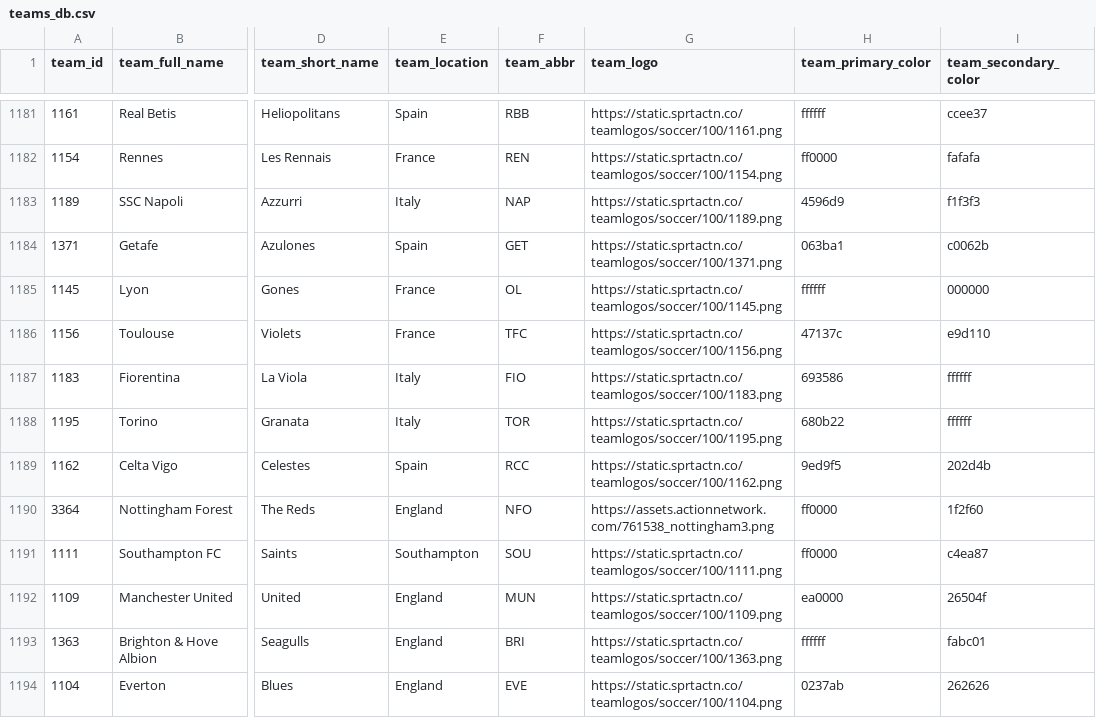
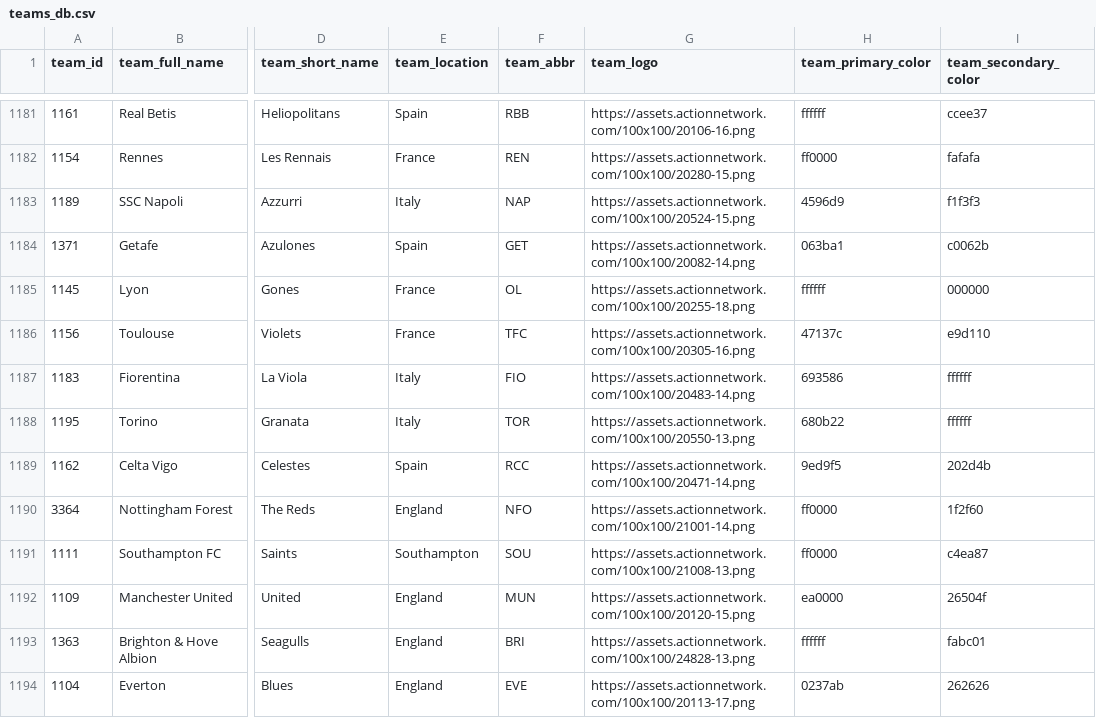
Before and after one commit to aaroncolesmith/data_action_network, a CSV file: data/teams_db.csv, drawn as a sheet; only a part is shown, gaps mark what is left out; the diff covers the shown part only; the diff names each change by its address in the sheet, - before the commit and + after, or states it on an @@ line.

```diff
--- a/data/teams_db.csv
+++ b/data/teams_db.csv
-G1181 (team_logo): https://static.sprtactn.co/teamlogos/soccer/100/1161.png
+G1181 (team_logo): https://assets.actionnetwork.com/100x100/20106-16.png
-G1182 (team_logo): https://static.sprtactn.co/teamlogos/soccer/100/1154.png
+G1182 (team_logo): https://assets.actionnetwork.com/100x100/20280-15.png
-G1183 (team_logo): https://static.sprtactn.co/teamlogos/soccer/100/1189.png
+G1183 (team_logo): https://assets.actionnetwork.com/100x100/20524-15.png
-G1184 (team_logo): https://static.sprtactn.co/teamlogos/soccer/100/1371.png
+G1184 (team_logo): https://assets.actionnetwork.com/100x100/20082-14.png
-G1185 (team_logo): https://static.sprtactn.co/teamlogos/soccer/100/1145.png
+G1185 (team_logo): https://assets.actionnetwork.com/100x100/20255-18.png
-G1186 (team_logo): https://static.sprtactn.co/teamlogos/soccer/100/1156.png
+G1186 (team_logo): https://assets.actionnetwork.com/100x100/20305-16.png
-G1187 (team_logo): https://static.sprtactn.co/teamlogos/soccer/100/1183.png
+G1187 (team_logo): https://assets.actionnetwork.com/100x100/20483-14.png
-G1188 (team_logo): https://static.sprtactn.co/teamlogos/soccer/100/1195.png
+G1188 (team_logo): https://assets.actionnetwork.com/100x100/20550-13.png
-G1189 (team_logo): https://static.sprtactn.co/teamlogos/soccer/100/1162.png
+G1189 (team_logo): https://assets.actionnetwork.com/100x100/20471-14.png
-G1190 (team_logo): https://assets.actionnetwork.com/761538_nottingham3.png
+G1190 (team_logo): https://assets.actionnetwork.com/100x100/21001-14.png
-G1191 (team_logo): https://static.sprtactn.co/teamlogos/soccer/100/1111.png
+G1191 (team_logo): https://assets.actionnetwork.com/100x100/21008-13.png
-G1192 (team_logo): https://static.sprtactn.co/teamlogos/soccer/100/1109.png
+G1192 (team_logo): https://assets.actionnetwork.com/100x100/20120-15.png
-G1193 (team_logo): https://static.sprtactn.co/teamlogos/soccer/100/1363.png
+G1193 (team_logo): https://assets.actionnetwork.com/100x100/24828-13.png
-G1194 (team_logo): https://static.sprtactn.co/teamlogos/soccer/100/1104.png
+G1194 (team_logo): https://assets.actionnetwork.com/100x100/20113-17.png
```
Also changed, not shown: 1 added row, 1 removed row and 94 edited cells elsewhere in this file, 7 other files.
